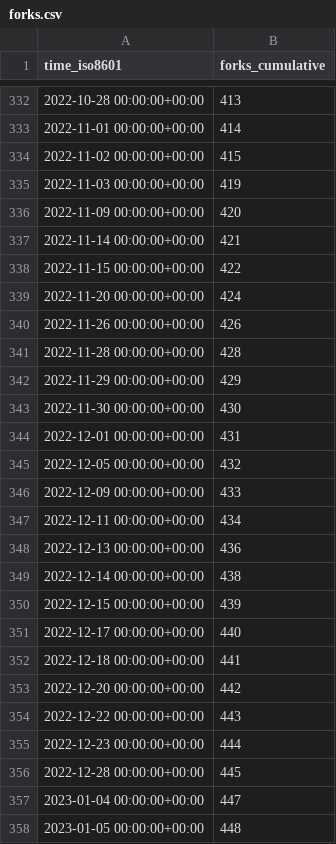
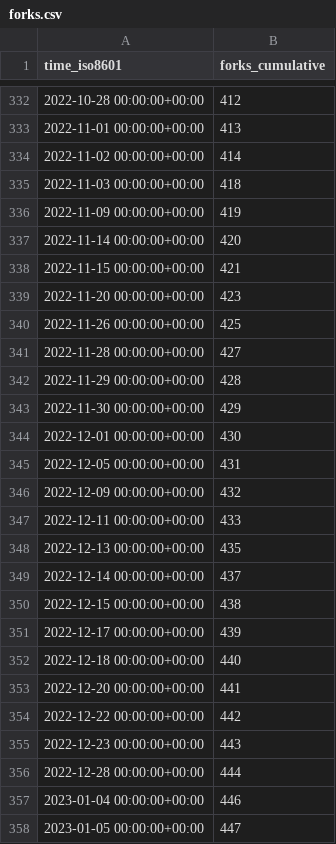
Before and after one commit to staking-hub/cli, a CSV file: ignite/cli/ghrs-data/forks.csv, drawn as a sheet; only a part is shown, gaps mark what is left out; the diff covers the shown part only.

```diff
--- a/ignite/cli/ghrs-data/forks.csv
+++ b/ignite/cli/ghrs-data/forks.csv
@@ -332,27 +332,27 @@ time_iso8601,forks_cumulative
-2022-10-28 00:00:00+00:00,413
-2022-11-01 00:00:00+00:00,414
-2022-11-02 00:00:00+00:00,415
-2022-11-03 00:00:00+00:00,419
-2022-11-09 00:00:00+00:00,420
-2022-11-14 00:00:00+00:00,421
-2022-11-15 00:00:00+00:00,422
-2022-11-20 00:00:00+00:00,424
-2022-11-26 00:00:00+00:00,426
-2022-11-28 00:00:00+00:00,428
-2022-11-29 00:00:00+00:00,429
-2022-11-30 00:00:00+00:00,430
-2022-12-01 00:00:00+00:00,431
-2022-12-05 00:00:00+00:00,432
-2022-12-09 00:00:00+00:00,433
-2022-12-11 00:00:00+00:00,434
-2022-12-13 00:00:00+00:00,436
-2022-12-14 00:00:00+00:00,438
-2022-12-15 00:00:00+00:00,439
-2022-12-17 00:00:00+00:00,440
-2022-12-18 00:00:00+00:00,441
-2022-12-20 00:00:00+00:00,442
-2022-12-22 00:00:00+00:00,443
-2022-12-23 00:00:00+00:00,444
-2022-12-28 00:00:00+00:00,445
-2023-01-04 00:00:00+00:00,447
-2023-01-05 00:00:00+00:00,448
+2022-10-28 00:00:00+00:00,412
+2022-11-01 00:00:00+00:00,413
+2022-11-02 00:00:00+00:00,414
+2022-11-03 00:00:00+00:00,418
+2022-11-09 00:00:00+00:00,419
+2022-11-14 00:00:00+00:00,420
+2022-11-15 00:00:00+00:00,421
+2022-11-20 00:00:00+00:00,423
+2022-11-26 00:00:00+00:00,425
+2022-11-28 00:00:00+00:00,427
+2022-11-29 00:00:00+00:00,428
+2022-11-30 00:00:00+00:00,429
+2022-12-01 00:00:00+00:00,430
+2022-12-05 00:00:00+00:00,431
+2022-12-09 00:00:00+00:00,432
+2022-12-11 00:00:00+00:00,433
+2022-12-13 00:00:00+00:00,435
+2022-12-14 00:00:00+00:00,437
+2022-12-15 00:00:00+00:00,438
+2022-12-17 00:00:00+00:00,439
+2022-12-18 00:00:00+00:00,440
+2022-12-20 00:00:00+00:00,441
+2022-12-22 00:00:00+00:00,442
+2022-12-23 00:00:00+00:00,443
+2022-12-28 00:00:00+00:00,444
+2023-01-04 00:00:00+00:00,446
+2023-01-05 00:00:00+00:00,447
```
Also changed, not shown: 30 edited cells elsewhere in this file.
